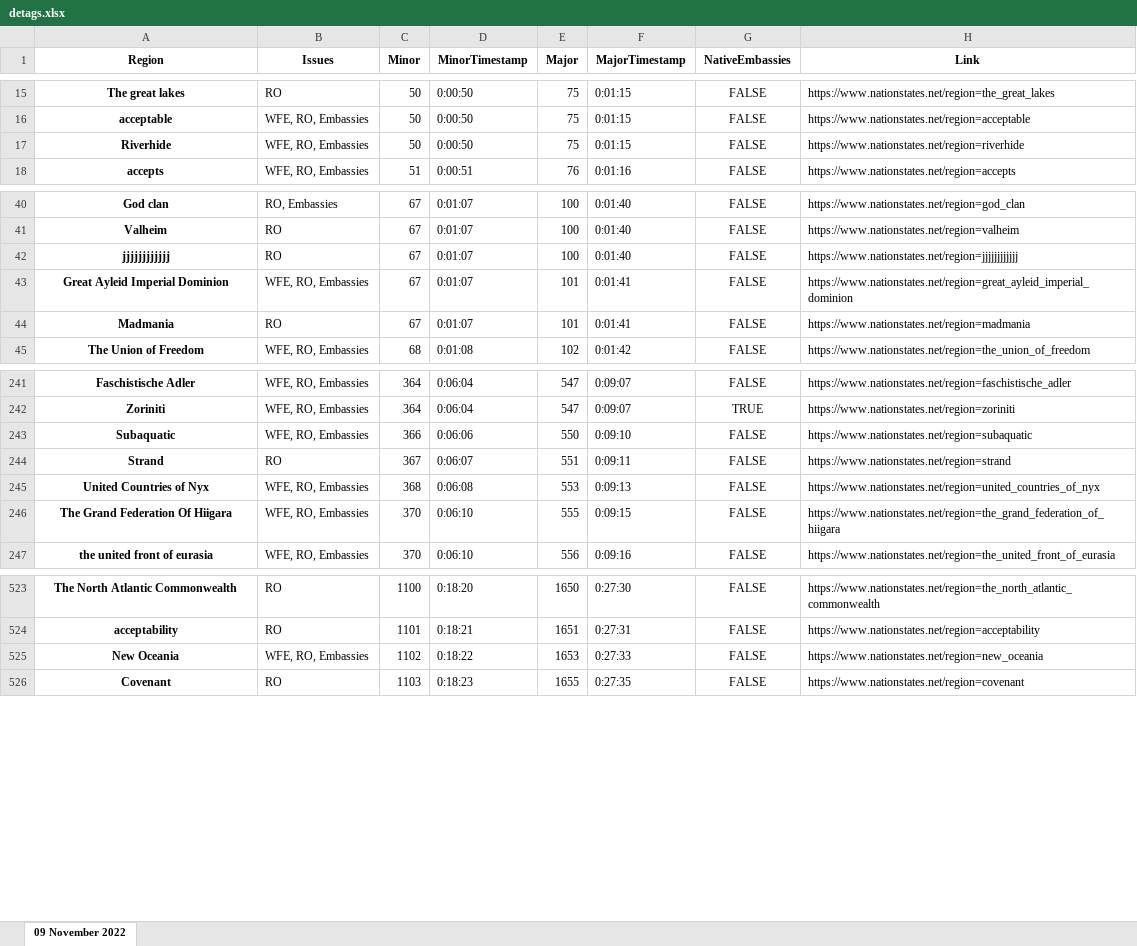
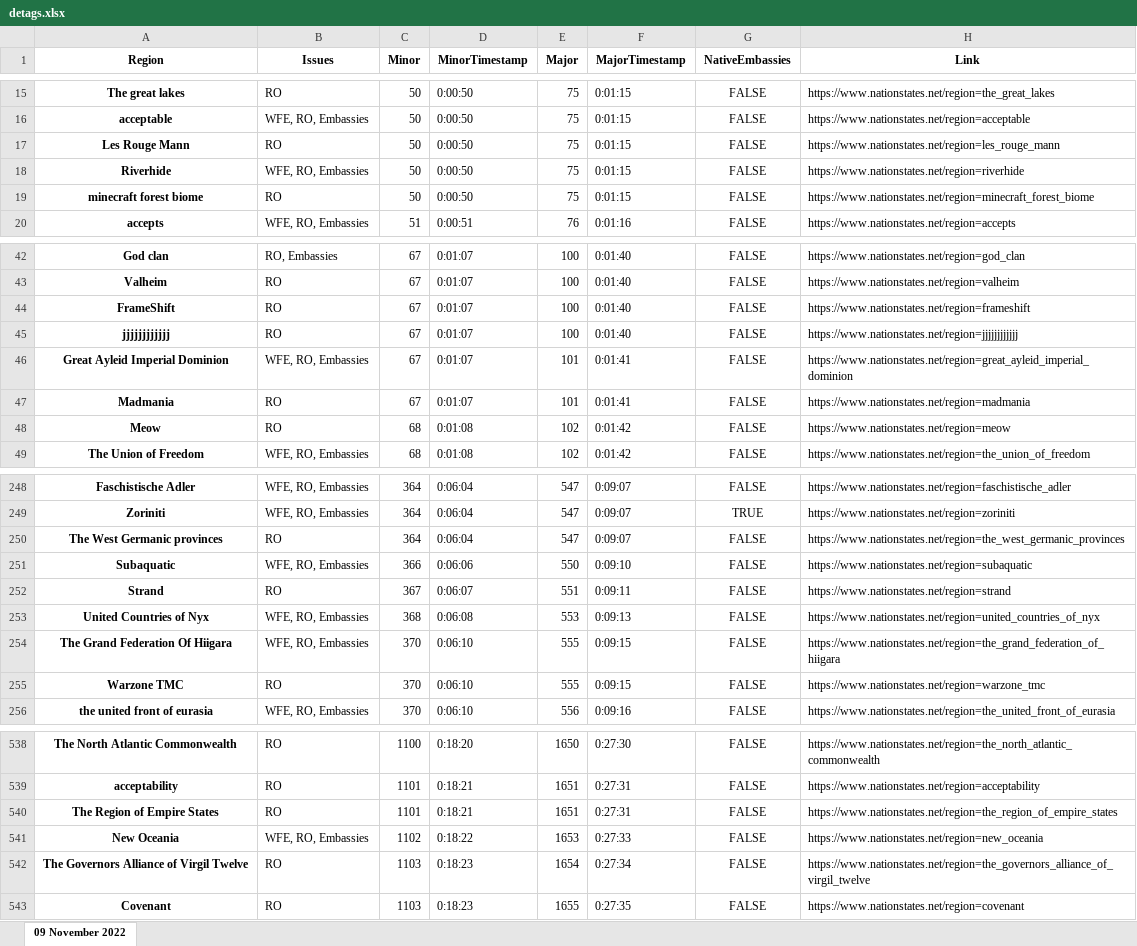
Before and after one commit to esfalsa/puree, an Excel workbook: data/detags.xlsx, sheet 09 November 2022, drawn as a sheet; only a part is shown, gaps mark what is left out; values as stored, in another font and other column widths than the file's, no borders; the diff covers the shown part only; the diff names each change by its address in the sheet, - before the commit and + after, or states it on an @@ line.

```diff
--- a/data/detags.xlsx (sheet 09 November 2022)
+++ b/data/detags.xlsx (sheet 09 November 2022)
+row 17: Les Rouge Mann | RO | 50 | 0:00:50 | 75 | 0:01:15 | FALSE | https://www.nationstates.net/region=les_rouge_mann
+row 19: minecraft forest biome | RO | 50 | 0:00:50 | 75 | 0:01:15 | FALSE | https://www.nationstates.net/region=minecraft_forest_biome
+row 44: FrameShift | RO | 67 | 0:01:07 | 100 | 0:01:40 | FALSE | https://www.nationstates.net/region=frameshift
+row 48: Meow | RO | 68 | 0:01:08 | 102 | 0:01:42 | FALSE | https://www.nationstates.net/region=meow
+row 250: The West Germanic provinces | RO | 364 | 0:06:04 | 547 | 0:09:07 | FALSE | https://www.nationstates.net/region=the_west_germanic_provinces
+row 255: Warzone TMC | RO | 370 | 0:06:10 | 555 | 0:09:15 | FALSE | https://www.nationstates.net/region=warzone_tmc
+row 540: The Region of Empire States | RO | 1101 | 0:18:21 | 1651 | 0:27:31 | FALSE | https://www.nationstates.net/region=the_region_of_empire_states
+row 542: The Governors Alliance of Virgil Twelve | RO | 1103 | 0:18:23 | 1654 | 0:27:34 | FALSE | https://www.nationstates.net/region=the_governors_alliance_of_virgil_twelve
```
Also changed, not shown: 19 added rows and 5 edited cells elsewhere in this sheet, 5 other files.
